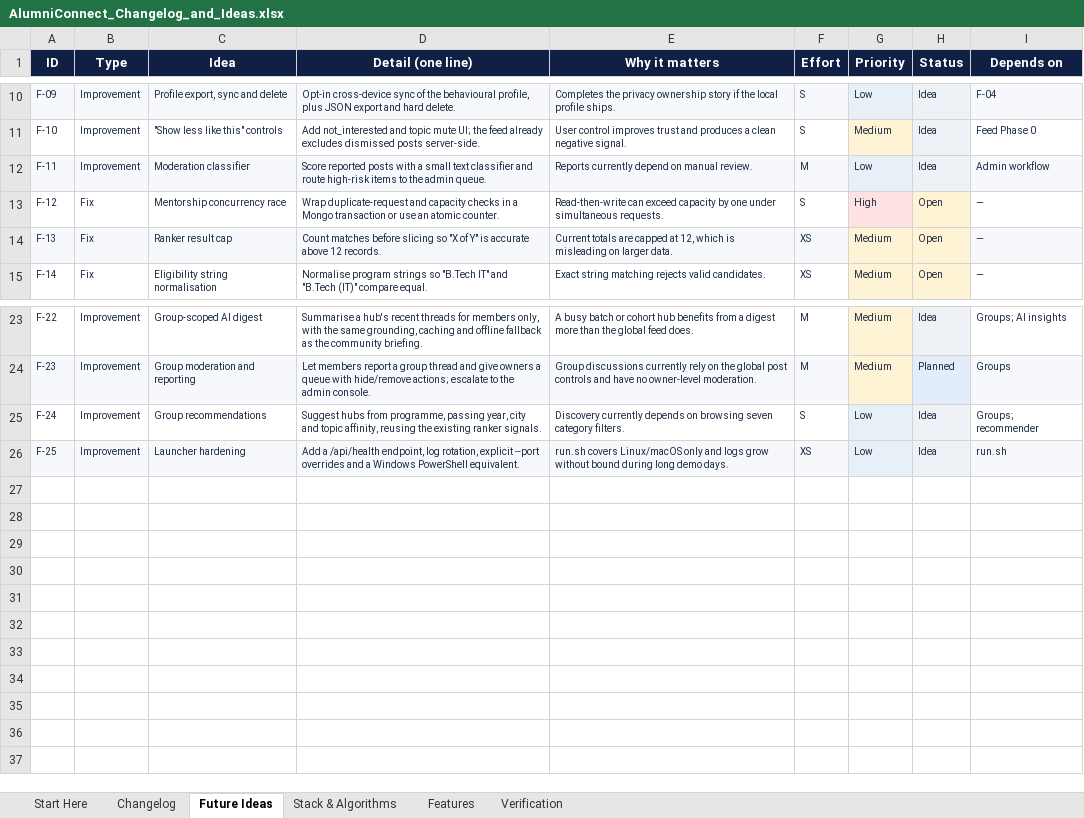
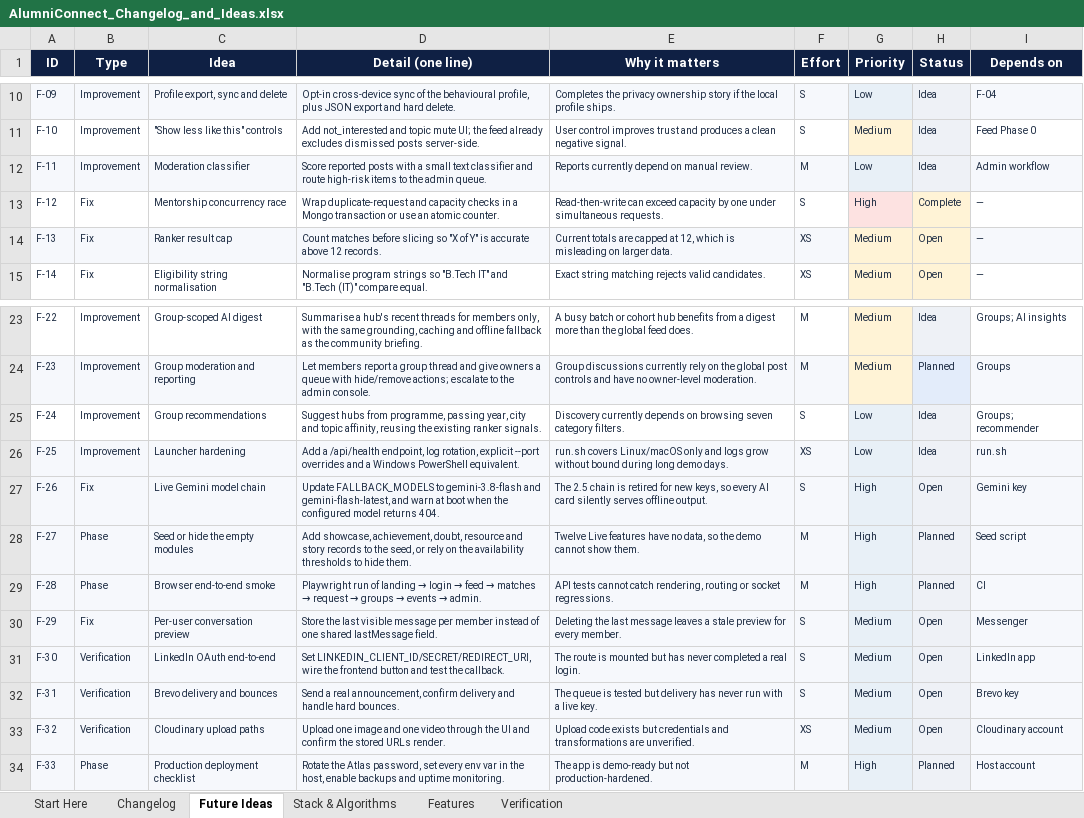
Before and after one commit to sathvikboina/alucon, an Excel workbook: AlumniConnect_Changelog_and_Ideas.xlsx, sheet Future Ideas, drawn as a sheet; only a part is shown, gaps mark what is left out; values as stored, in another font and other column widths than the file's, no borders; the diff names each change by its address in the sheet, - before the commit and + after, or states it on an @@ line.

Commit message:
Docs: record the final API review and next-phase backlog

```diff
--- a/AlumniConnect_Changelog_and_Ideas.xlsx (sheet Future Ideas)
+++ b/AlumniConnect_Changelog_and_Ideas.xlsx (sheet Future Ideas)
-H13 (Status): Open
+H13 (Status): Complete
+row 27: F-26 | Fix | Live Gemini model chain | Update FALLBACK_MODELS to gemini-3.8-flash and gemini-flash-latest, and warn at boot when the configured model returns 404. | The 2.5 chain is retired for new keys, so every AI card silently serves offline output. | S | High | Open | Gemini key
+row 28: F-27 | Phase | Seed or hide the empty modules | Add showcase, achievement, doubt, resource and story records to the seed, or rely on the availability thresholds to hide them. | Twelve Live features have no data, so the demo cannot show them. | M | High | Planned | Seed script
+row 29: F-28 | Phase | Browser end-to-end smoke | Playwright run of landing → login → feed → matches → request → groups → events → admin. | API tests cannot catch rendering, routing or socket regressions. | M | High | Planned | CI
+row 30: F-29 | Fix | Per-user conversation preview | Store the last visible message per member instead of one shared lastMessage field. | Deleting the last message leaves a stale preview for every member. | S | Medium | Open | Messenger
+row 31: F-30 | Verification | LinkedIn OAuth end-to-end | Set LINKEDIN_CLIENT_ID/SECRET/REDIRECT_URI, wire the frontend button and test the callback. | The route is mounted but has never completed a real login. | S | Medium | Open | LinkedIn app
+row 32: F-31 | Verification | Brevo delivery and bounces | Send a real announcement, confirm delivery and handle hard bounces. | The queue is tested but delivery has never run with a live key. | S | Medium | Open | Brevo key
+row 33: F-32 | Verification | Cloudinary upload paths | Upload one image and one video through the UI and confirm the stored URLs render. | Upload code exists but credentials and transformations are unverified. | XS | Medium | Open | Cloudinary account
+row 34: F-33 | Phase | Production deployment checklist | Rotate the Atlas password, set every env var in the host, enable backups and uptime monitoring. | The app is demo-ready but not production-hardened. | M | High | Planned | Host account
```
Also changed, not shown: sheet Verification, sheet Stack & Algorithms, sheet Changelog, sheet Features, sheet Start Here.
